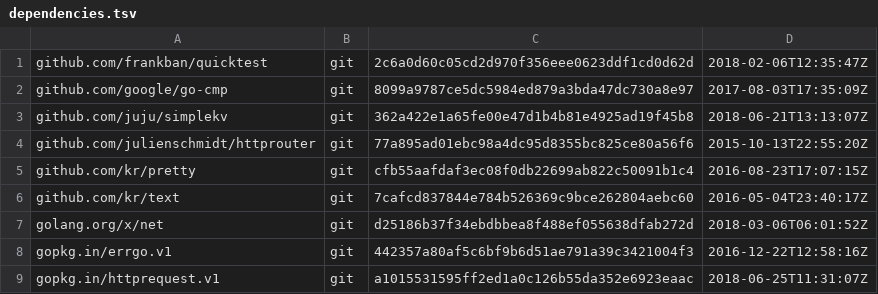
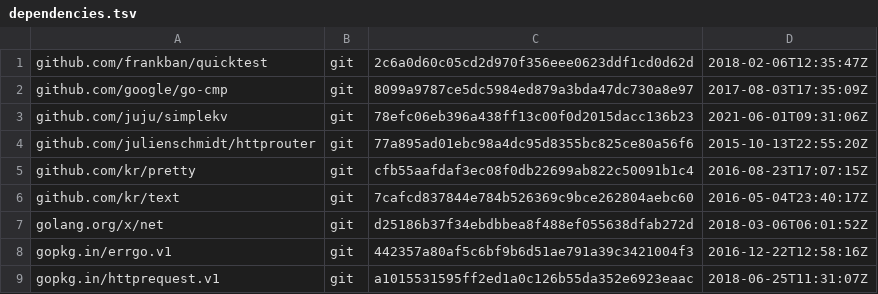
Before and after one commit to juju/aclstore, a TSV file: dependencies.tsv, drawn as a sheet.

```diff
--- a/dependencies.tsv
+++ b/dependencies.tsv
@@ -2,3 +2,3 @@ github.com/frankban/quicktest	git	2c6a0d60c05cd2d970f356eee0623ddf1cd0d62d	2018-
 github.com/google/go-cmp	git	8099a9787ce5dc5984ed879a3bda47dc730a8e97	2017-08-03T17:35:09Z
-github.com/juju/simplekv	git	362a422e1a65fe00e47d1b4b81e4925ad19f45b8	2018-06-21T13:13:07Z
+github.com/juju/simplekv	git	78efc06eb396a438ff13c00f0d2015dacc136b23	2021-06-01T09:31:06Z
 github.com/julienschmidt/httprouter	git	77a895ad01ebc98a4dc95d8355bc825ce80a56f6	2015-10-13T22:55:20Z
```
Also changed, not shown: 3 other files.
